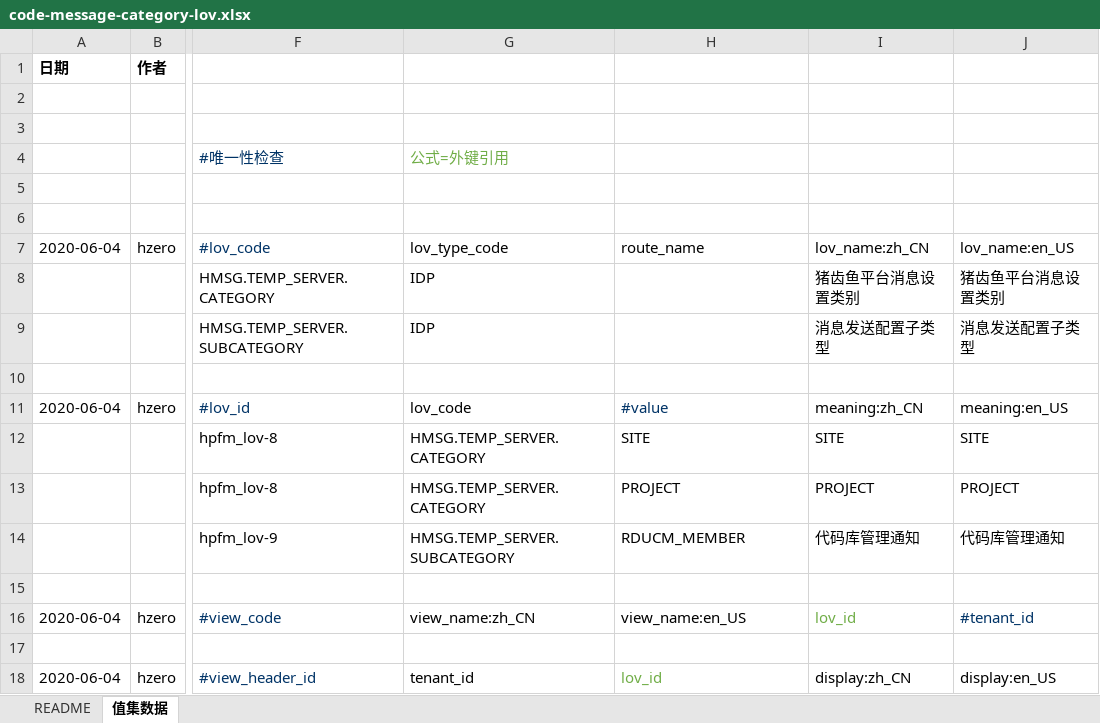
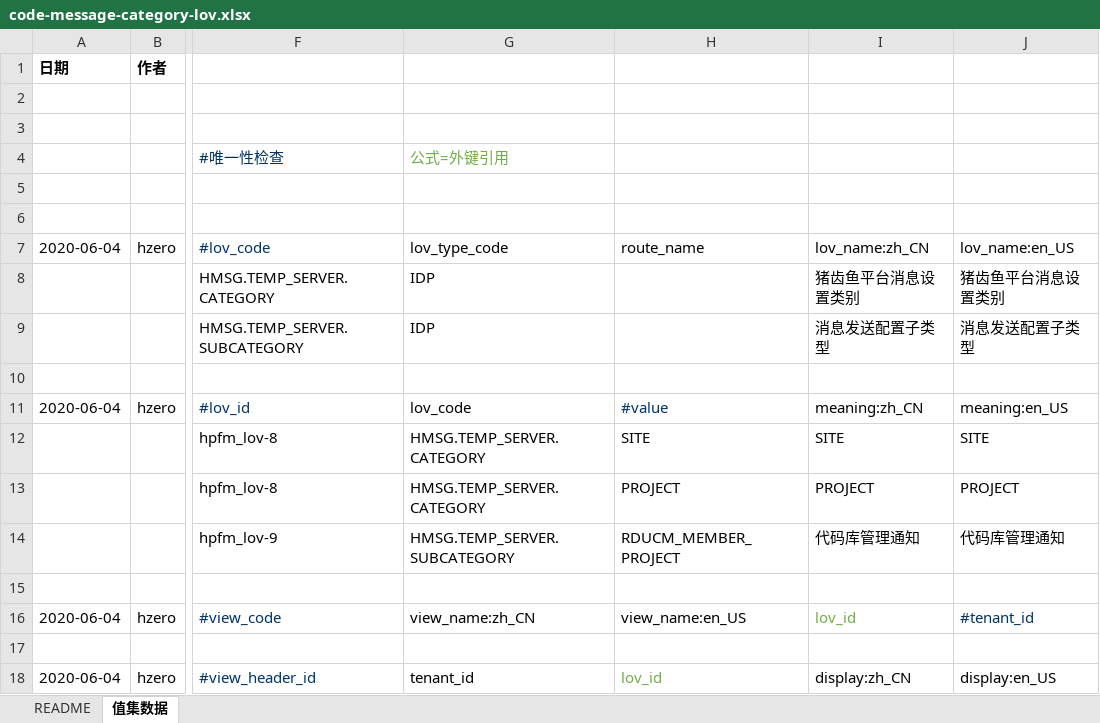
Before and after one commit to open-hand/code-repo-service, an Excel workbook: src/main/resources/script/db/init-data/hrds_code_repo/hzero_platform/code-message-category-lov.xlsx, sheet 值集数据, drawn as a sheet; only a part is shown, gaps mark what is left out; values as stored, in another font and other column widths than the file's, no borders; the diff names each change by its address in the sheet, - before the commit and + after, or states it on an @@ line.

```diff
--- a/src/main/resources/script/db/init-data/hrds_code_repo/hzero_platform/code-message-category-lov.xlsx (sheet 值集数据)
+++ b/src/main/resources/script/db/init-data/hrds_code_repo/hzero_platform/code-message-category-lov.xlsx (sheet 值集数据)
-H14: RDUCM_MEMBER
+H14: RDUCM_MEMBER_PROJECT
```
Also changed, not shown: src/main/resources/script/db/init-data/hrds_code_repo/hzero_message/hzero-data-message-template-open.xlsx, 3 other files.
